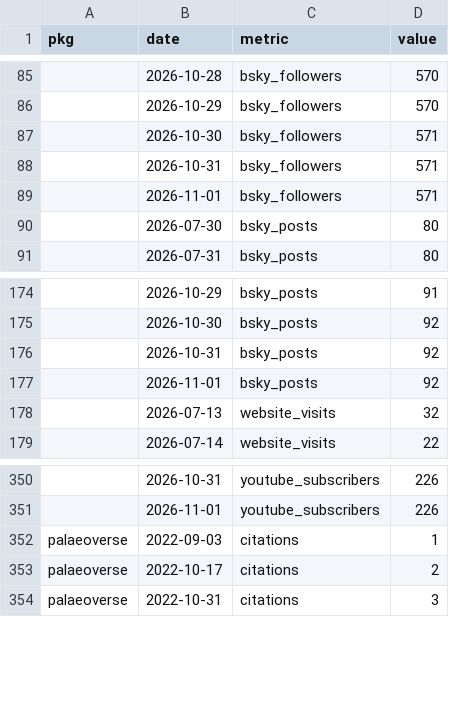
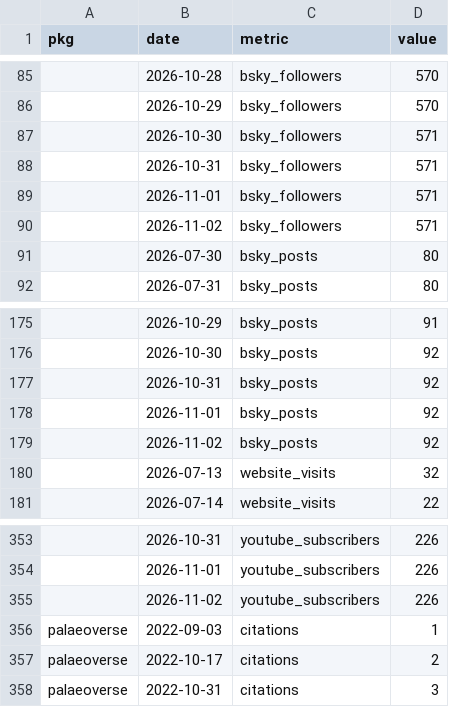
Before and after one commit to palaeoverse/palaeoverse.dashboard, a CSV file: data/metrics.csv, drawn as a sheet; only a part is shown, gaps mark what is left out; the diff covers the shown part only; the diff names each change by its address in the sheet, - before the commit and + after, or states it on an @@ line.

```diff
--- a/data/metrics.csv
+++ b/data/metrics.csv
+row 90:  | 2026-11-02 | bsky_followers | 571
+row 179:  | 2026-11-02 | bsky_posts | 92
+row 355:  | 2026-11-02 | youtube_subscribers | 226
```
Also changed, not shown: 5 added rows and 9 edited cells elsewhere in this file, 3 other files.
